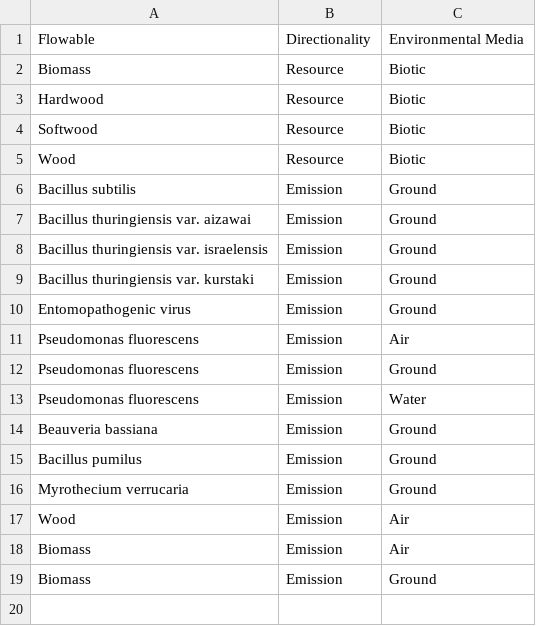
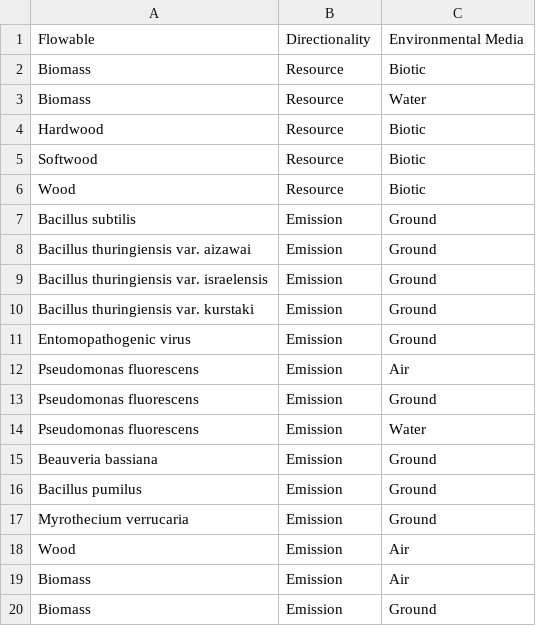
Before and after one commit to USEPA/fedelemflowlist, a CSV file: fedelemflowlist/input/BiologicalFlowablePrimaryContexts.csv, drawn as a sheet.

Commit message:
Add
Biomass,Resource,Water

```diff
--- a/fedelemflowlist/input/BiologicalFlowablePrimaryContexts.csv
+++ b/fedelemflowlist/input/BiologicalFlowablePrimaryContexts.csv
@@ -2,2 +2,3 @@ Flowable,Directionality,Environmental Media
 Biomass,Resource,Biotic
+Biomass,Resource,Water
 Hardwood,Resource,Biotic
```
